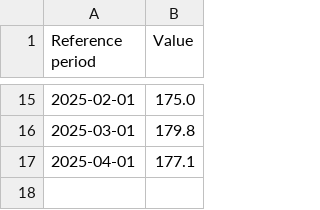
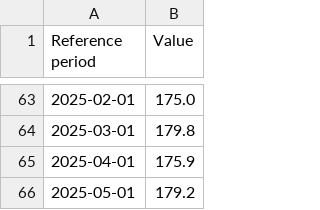
Before and after one commit to JB-Cole/us-cad-tariff, a CSV file: data/rmpi.csv, drawn as a sheet; only a part is shown, gaps mark what is left out; the diff covers the shown part only.

```diff
--- a/data/rmpi.csv
+++ b/data/rmpi.csv
@@ -16,2 +64,3 @@ Reference period,Value
 2025-03-01,179.8
-2025-04-01,177.1
+2025-04-01,175.9
+2025-05-01,179.2
```
Also changed, not shown: 48 added rows elsewhere in this file, data/ippi.csv, 23 other files.
